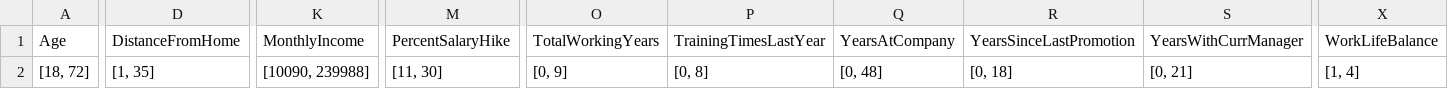
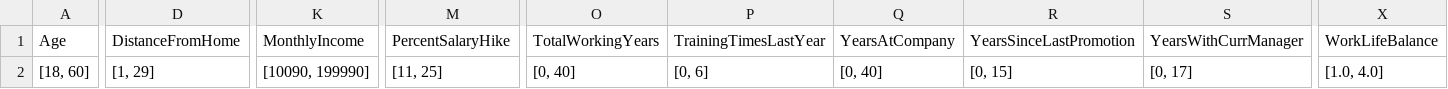
Before and after one commit to TheAypisamFpv/AI-Project, a CSV file: GeneratedDataSet/MappingValues.csv, drawn as a sheet; only a part is shown, gaps mark what is left out; the diff covers the shown part only; the diff names each change by its address in the sheet, - before the commit and + after, or states it on an @@ line.

Commit message:
Refactor data preprocessing and normalization; add mapping values for new models

```diff
--- a/GeneratedDataSet/MappingValues.csv
+++ b/GeneratedDataSet/MappingValues.csv
-A2: [18, 72]
+A2: [18, 60]
-D2: [1, 35]
+D2: [1, 29]
-K2: [10090, 239988]
+K2: [10090, 199990]
-M2: [11, 30]
+M2: [11, 25]
-O2: [0, 9]
+O2: [0, 40]
-P2: [0, 8]
+P2: [0, 6]
-Q2: [0, 48]
+Q2: [0, 40]
-R2: [0, 18]
+R2: [0, 15]
-S2: [0, 21]
+S2: [0, 17]
-X2: [1, 4]
+X2: [1.0, 4.0]
```
Also changed, not shown: 1 edited cell elsewhere in this file, 10 other files.
